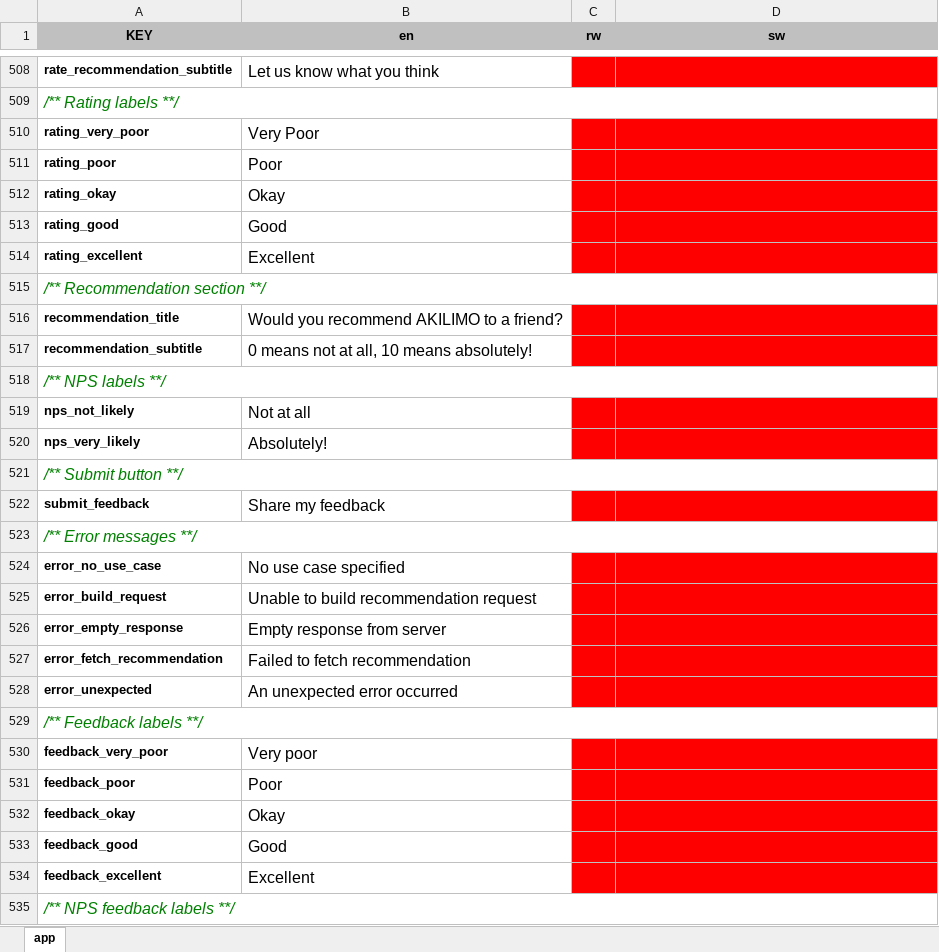
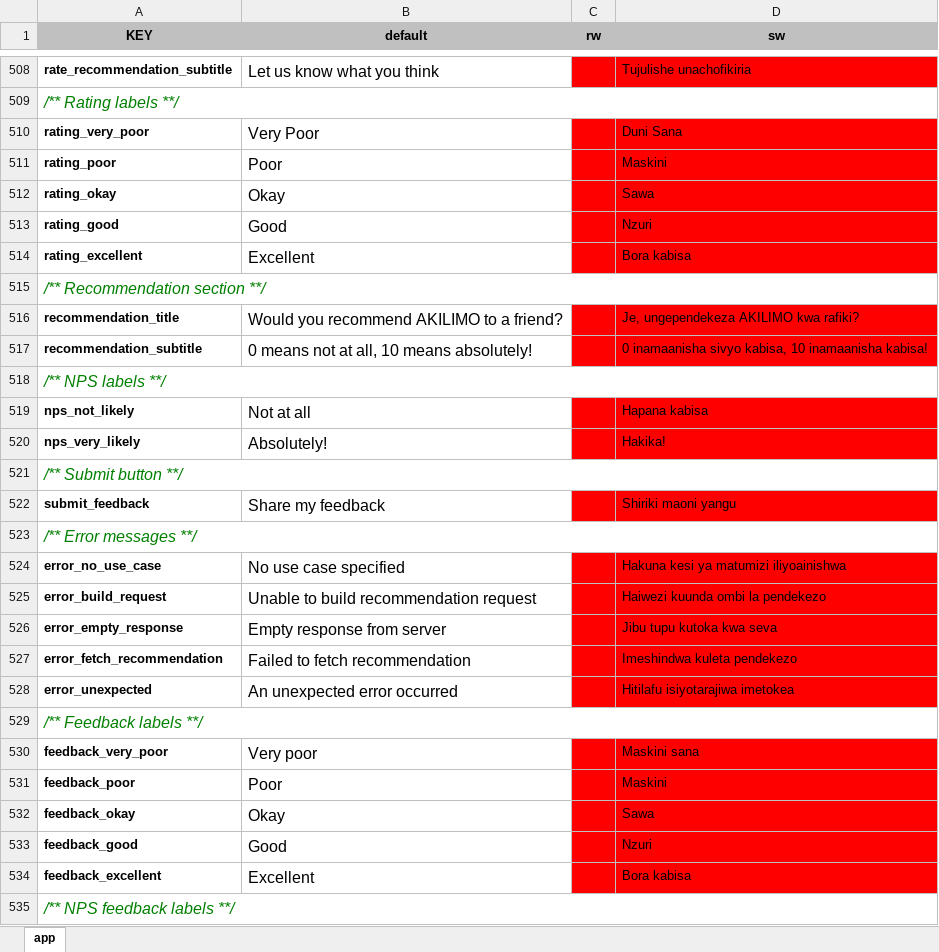
Before and after one commit to masgeek/python-translator, an Excel workbook: translations_filled.xlsx, sheet app, drawn as a sheet; only a part is shown, gaps mark what is left out; values as stored, in another font and other column widths than the file's, no borders; the diff covers the shown part only; the diff names each change by its address in the sheet, - before the commit and + after, or states it on an @@ line.

Commit message:
Remove Unused Translation Files
- Remove translations.db file
- Create new translations.xls file with default content
- Update translations.xlsx and translations_filled.xlsx to use new default template

```diff
--- a/translations_filled.xlsx (sheet app)
+++ b/translations_filled.xlsx (sheet app)
-B1: en
+B1: default
-D508 (sw): (empty)
+D508 (sw): Tujulishe unachofikiria
-D510 (sw): (empty)
+D510 (sw): Duni Sana
-D511 (sw): (empty)
+D511 (sw): Maskini
-D512 (sw): (empty)
+D512 (sw): Sawa
-D513 (sw): (empty)
+D513 (sw): Nzuri
-D514 (sw): (empty)
+D514 (sw): Bora kabisa
-D516 (sw): (empty)
+D516 (sw): Je, ungependekeza AKILIMO kwa rafiki?
-D517 (sw): (empty)
+D517 (sw): 0 inamaanisha sivyo kabisa, 10 inamaanisha kabisa!
-D519 (sw): (empty)
+D519 (sw): Hapana kabisa
-D520 (sw): (empty)
+D520 (sw): Hakika!
-D522 (sw): (empty)
+D522 (sw): Shiriki maoni yangu
-D524 (sw): (empty)
+D524 (sw): Hakuna kesi ya matumizi iliyoainishwa
-D525 (sw): (empty)
+D525 (sw): Haiwezi kuunda ombi la pendekezo
-D526 (sw): (empty)
+D526 (sw): Jibu tupu kutoka kwa seva
-D527 (sw): (empty)
+D527 (sw): Imeshindwa kuleta pendekezo
-D528 (sw): (empty)
+D528 (sw): Hitilafu isiyotarajiwa imetokea
-D530 (sw): (empty)
+D530 (sw): Maskini sana
-D531 (sw): (empty)
+D531 (sw): Maskini
-D532 (sw): (empty)
+D532 (sw): Sawa
-D533 (sw): (empty)
+D533 (sw): Nzuri
-D534 (sw): (empty)
+D534 (sw): Bora kabisa
```
Also changed, not shown: 68 edited cells elsewhere in this sheet, translations.xlsx, 2 other files.
